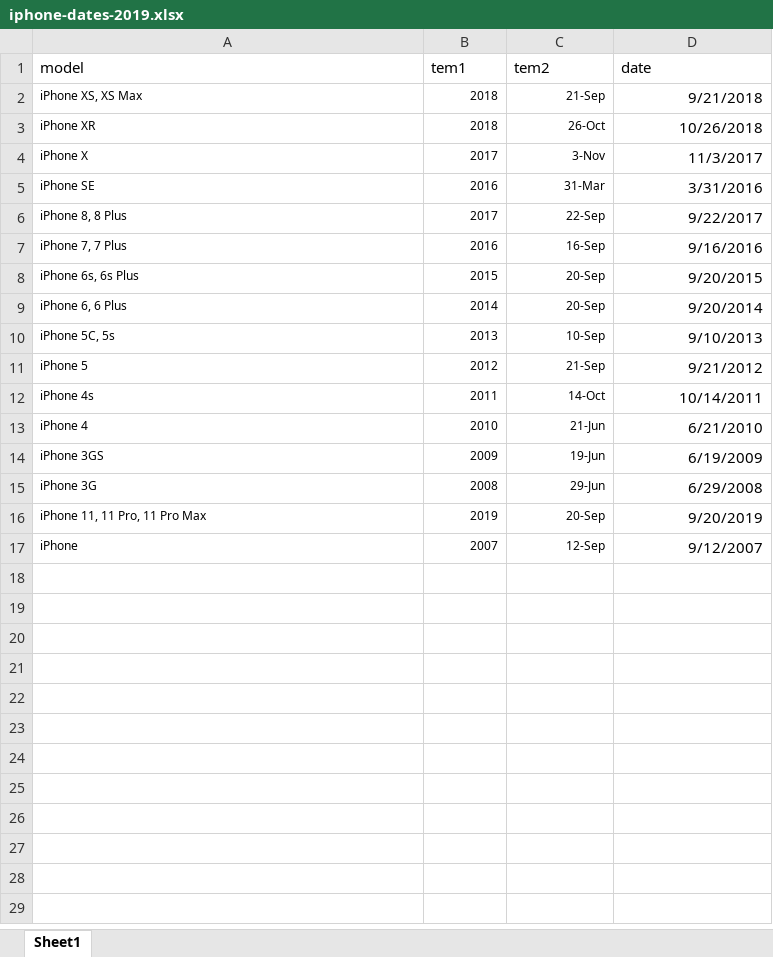
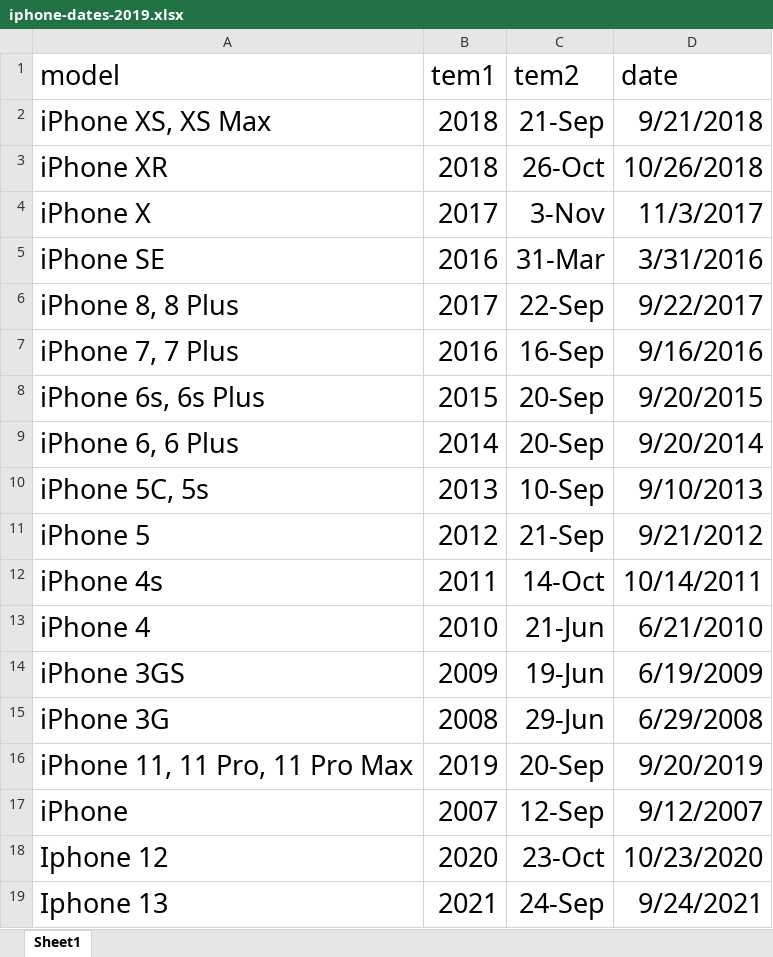
Before and after one commit to michelishaq2001/pandas-apple-stock, an Excel workbook: iphone-dates-2019.xlsx, sheet Sheet1, drawn as a sheet; values as stored, in another font and other column widths than the file's, no borders; the diff names each change by its address in the sheet, - before the commit and + after, or states it on an @@ line.

```diff
--- a/iphone-dates-2019.xlsx (sheet Sheet1)
+++ b/iphone-dates-2019.xlsx (sheet Sheet1)
@@ A1:D17 text size: larger @@
+row 18: Iphone 12 | 2020 | 23-Oct | 10/23/2020
+row 19: Iphone 13 | 2021 | 24-Sep | 9/24/2021
```
Also changed, not shown: 2 other files.
